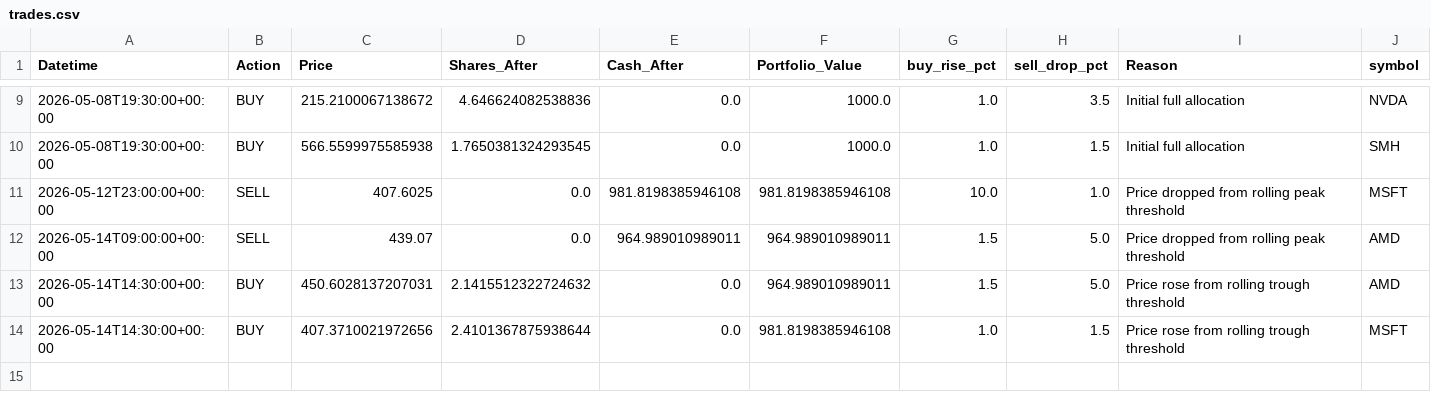
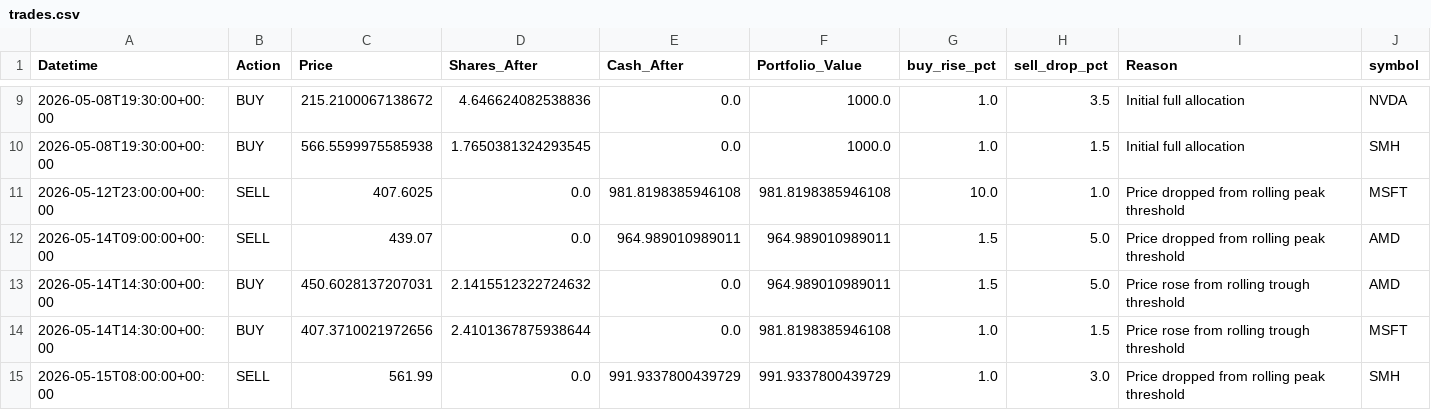
Before and after one commit to phungthien97/autonomous-trade-alerts, a CSV file: state/trades.csv, drawn as a sheet; only a part is shown, gaps mark what is left out; the diff names each change by its address in the sheet, - before the commit and + after, or states it on an @@ line.

```diff
--- a/state/trades.csv
+++ b/state/trades.csv
+row 15: 2026-05-15T08:00:00+00:00 | SELL | 561.99 | 0.0 | 991.9337800439729 | 991.9337800439729 | 1.0 | 3.0 | Price dropped from rolling peak threshold | SMH
```
Also changed, not shown: state/equity.csv, 1 other file.
